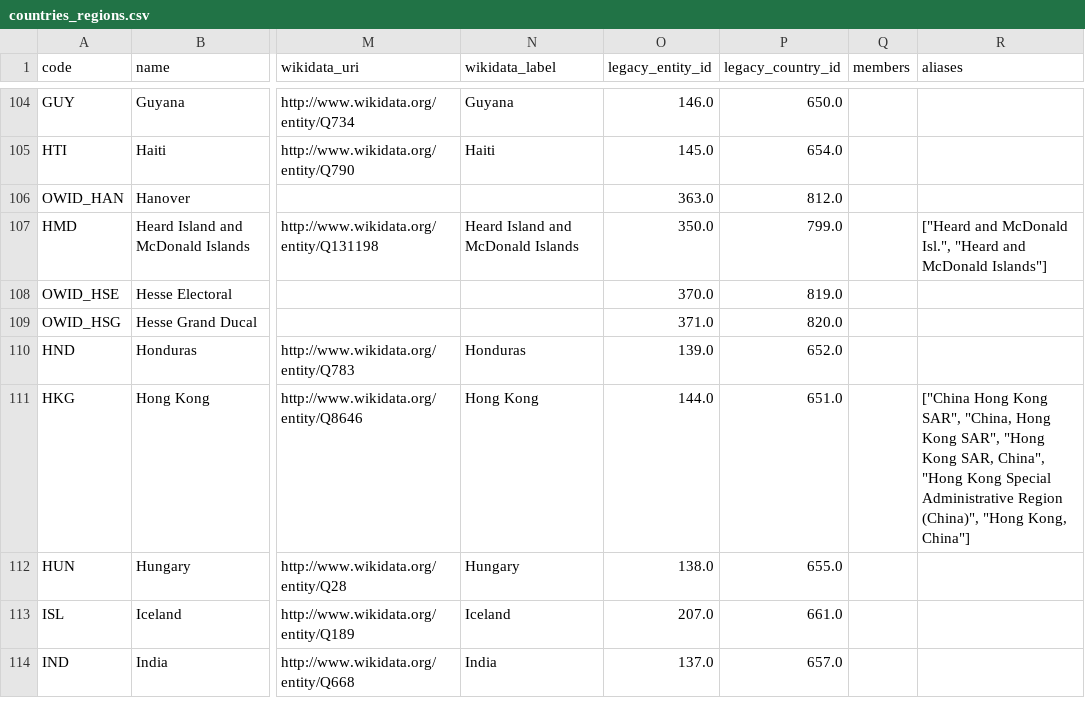
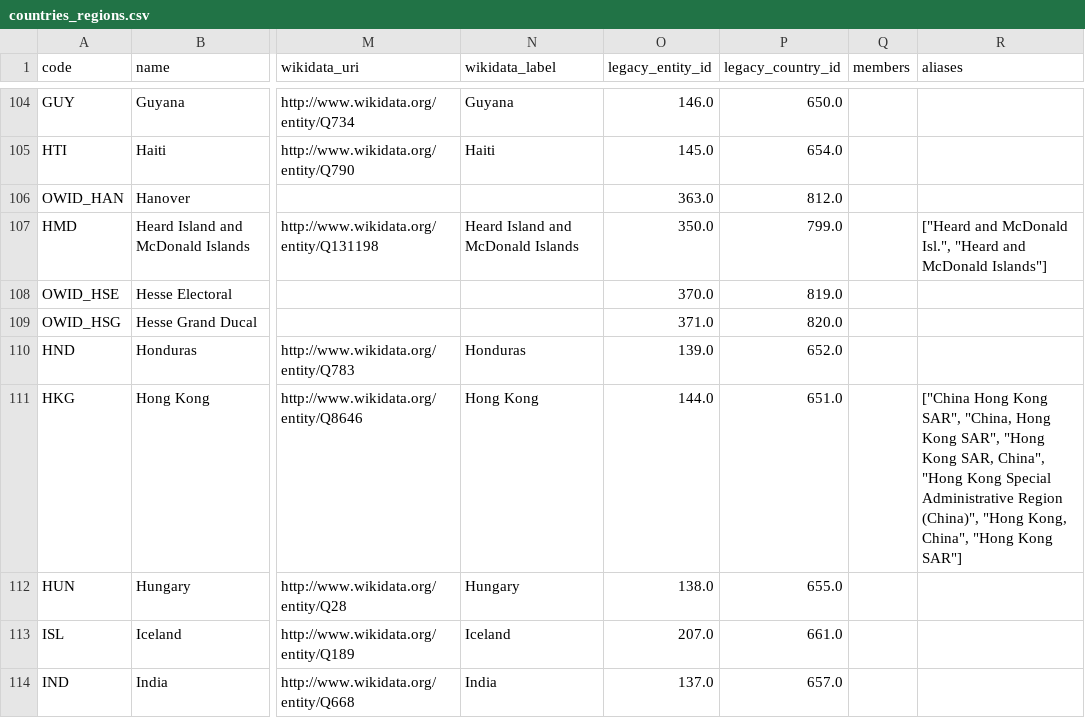
Before and after one commit to owid/etl, a CSV file: data/garden/reference/countries_regions.csv, drawn as a sheet; only a part is shown, gaps mark what is left out; the diff names each change by its address in the sheet, - before the commit and + after, or states it on an @@ line.

Commit message:
feature(fasttrack): fasttrack CLI for adding datasets from Google Sheets

```diff
--- a/data/garden/reference/countries_regions.csv
+++ b/data/garden/reference/countries_regions.csv
-R111 (aliases): …"Hong Kong, China"]
+R111 (aliases): …"Hong Kong, China", "Hong Kong SAR"]
```
Also changed, not shown: 13 other files.
